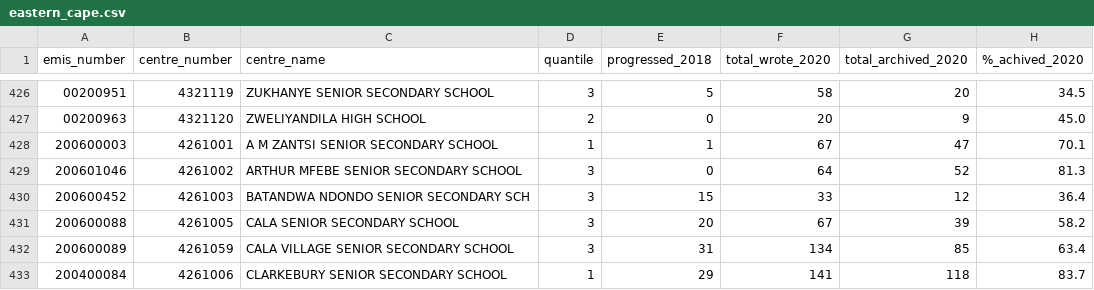
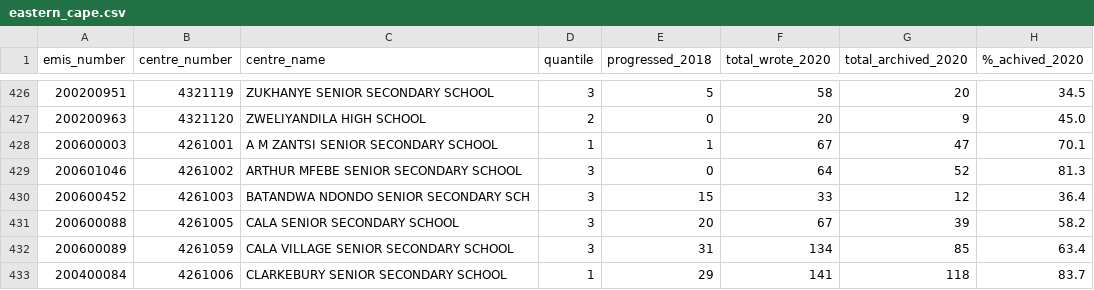
Before and after one commit to simanga-dev/matric-dashboard, a CSV file: data/eastern_cape.csv, drawn as a sheet; only a part is shown, gaps mark what is left out; the diff covers the shown part only; the diff names each change by its address in the sheet, - before the commit and + after, or states it on an @@ line.

```diff
--- a/data/eastern_cape.csv
+++ b/data/eastern_cape.csv
-A426 (emis_number): 00200951
+A426 (emis_number): 200200951
-A427 (emis_number): 00200963
+A427 (emis_number): 200200963
```
Also changed, not shown: 27 edited cells elsewhere in this file.
